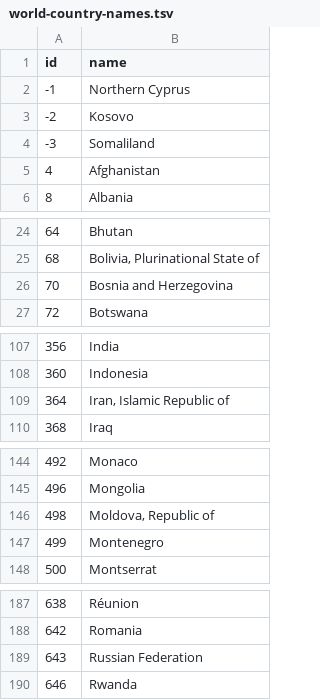
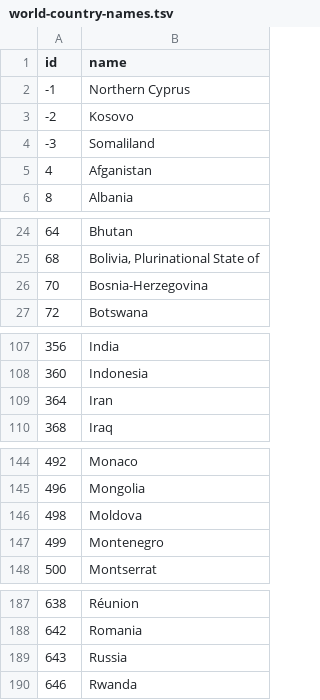
Before and after one commit to nevesnunes/refugees-statistics, a TSV file: data/world-country-names.tsv, drawn as a sheet; only a part is shown, gaps mark what is left out; the diff covers the shown part only.

```diff
--- a/data/world-country-names.tsv
+++ b/data/world-country-names.tsv
@@ -4,3 +4,3 @@ id	name
 -3	Somaliland
-4	Afghanistan
+4	Afganistan
 8	Albania
@@ -25,3 +25,3 @@ id	name
 68	Bolivia, Plurinational State of
-70	Bosnia and Herzegovina
+70	Bosnia-Herzegovina
 72	Botswana
@@ -108,3 +108,3 @@ id	name
 360	Indonesia
-364	Iran, Islamic Republic of
+364	Iran
 368	Iraq
@@ -145,3 +145,3 @@ id	name
 496	Mongolia
-498	Moldova, Republic of
+498	Moldova
 499	Montenegro
@@ -188,3 +188,3 @@ id	name
 642	Romania
-643	Russian Federation
+643	Russia
 646	Rwanda
```
Also changed, not shown: 3 edited cells elsewhere in this file, 4 other files.
